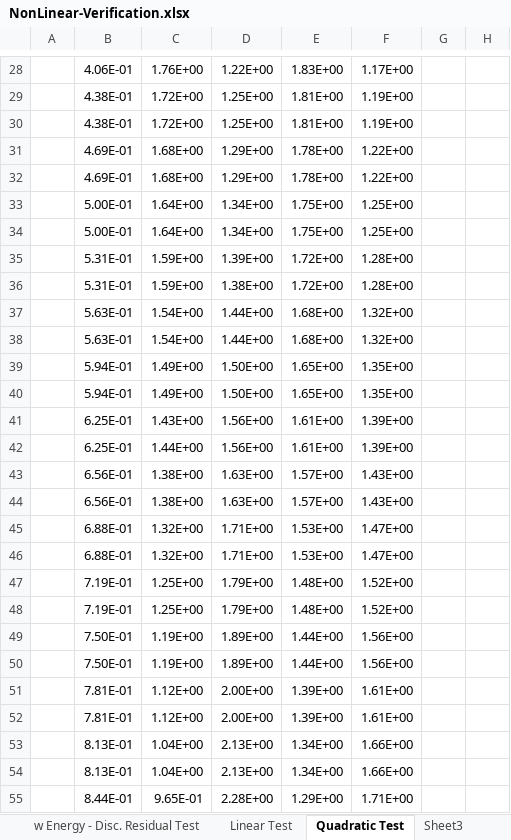
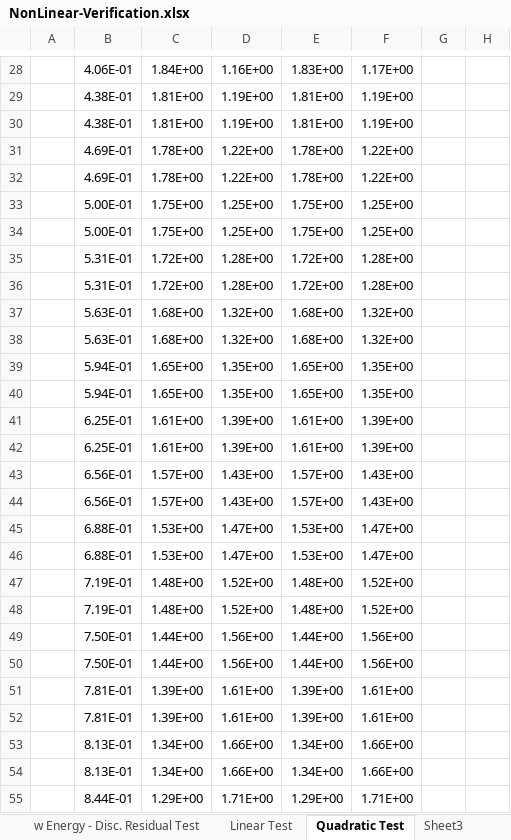
Before and after one commit to albeanth/Fctn_Src, an Excel workbook: c++/PETSc_Tests/NonLinear-Verification.xlsx, sheet Quadratic Test, drawn as a sheet; only a part is shown, gaps mark what is left out; values as stored, in another font and other column widths than the file's, no borders; charts and pictures not drawn; the diff covers the shown part only; the diff names each change by its address in the sheet, - before the commit and + after, or states it on an @@ line.

```diff
--- a/c++/PETSc_Tests/NonLinear-Verification.xlsx (sheet Quadratic Test)
+++ b/c++/PETSc_Tests/NonLinear-Verification.xlsx (sheet Quadratic Test)
-C28: 1.76E+00
+C28: 1.84E+00
-D28: 1.22E+00
+D28: 1.16E+00
-C29:C30: 1.72E+00
+C29:C30: 1.81E+00
-D29:D30: 1.25E+00
+D29:D30: 1.19E+00
-C31:C32: 1.68E+00
+C31:C32: 1.78E+00
-D31:D32: 1.29E+00
+D31:D32: 1.22E+00
-C33:C34: 1.64E+00
+C33:C34: 1.75E+00
-D33:D34: 1.34E+00
+D33:D34: 1.25E+00
-C35:C36: 1.59E+00
+C35:C36: 1.72E+00
-D35: 1.39E+00
+D35: 1.28E+00
-D36: 1.38E+00
+D36: 1.28E+00
-C37:C38: 1.54E+00
+C37:C38: 1.68E+00
-D37:D38: 1.44E+00
+D37:D38: 1.32E+00
-C39:C40: 1.49E+00
+C39:C40: 1.65E+00
-D39:D40: 1.50E+00
+D39:D40: 1.35E+00
-C41: 1.43E+00
+C41: 1.61E+00
-D41:D42: 1.56E+00
+D41:D42: 1.39E+00
-C42: 1.44E+00
+C42: 1.61E+00
-C43:C44: 1.38E+00
+C43:C44: 1.57E+00
-D43:D44: 1.63E+00
+D43:D44: 1.43E+00
-C45:C46: 1.32E+00
+C45:C46: 1.53E+00
-D45:D46: 1.71E+00
+D45:D46: 1.47E+00
-C47:C48: 1.25E+00
+C47:C48: 1.48E+00
-D47:D48: 1.79E+00
+D47:D48: 1.52E+00
-C49:C50: 1.19E+00
+C49:C50: 1.44E+00
-D49:D50: 1.89E+00
+D49:D50: 1.56E+00
-C51:C52: 1.12E+00
+C51:C52: 1.39E+00
-D51:D52: 2.00E+00
+D51:D52: 1.61E+00
-C53:C54: 1.04E+00
+C53:C54: 1.34E+00
-D53:D54: 2.13E+00
+D53:D54: 1.66E+00
-C55: 9.65E-01
+C55: 1.29E+00
-D55: 2.28E+00
+D55: 1.71E+00
```
Also changed, not shown: 6 added rows, 6 removed rows and 53 edited cells elsewhere in this sheet, sheet No Energy - Disc. Residual Test, sheet Linear Test, other sheet tabs, formulas that keep their value, charts or pictures.
